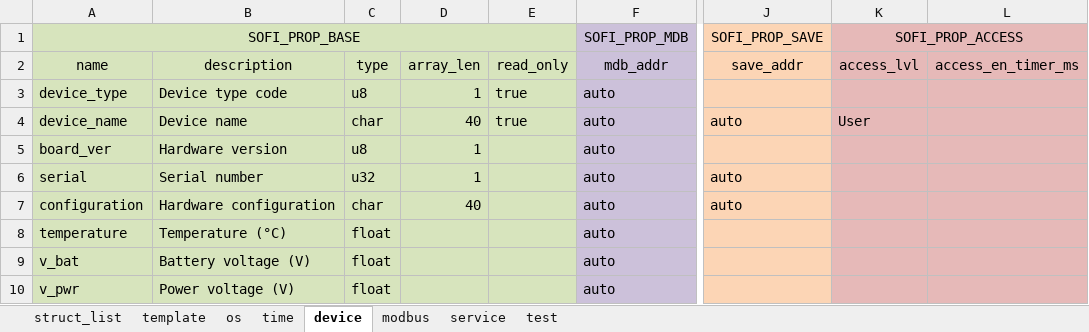
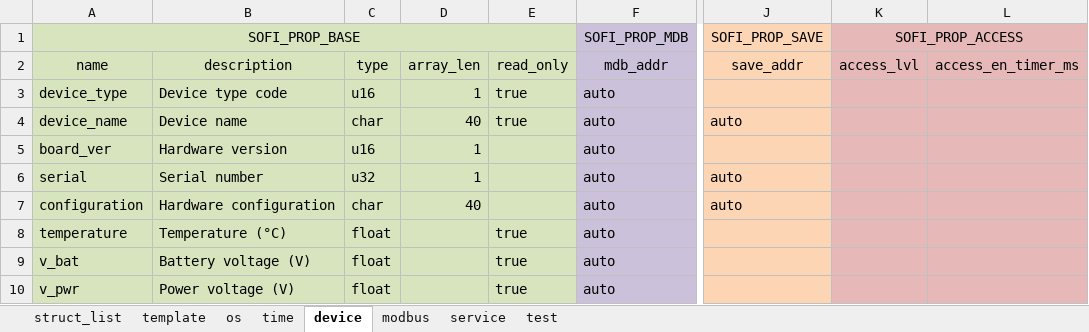
Before and after one commit to Airat91/SAND, an Excel workbook: generator/input/reg_maps/reg_map_sand_ai.xlsx, sheet device, drawn as a sheet; only a part is shown, gaps mark what is left out; values as stored, in another font and other column widths than the file's, no borders; the diff names each change by its address in the sheet, - before the commit and + after, or states it on an @@ line.

Commit message:
add device info into regs

```diff
--- a/generator/input/reg_maps/reg_map_sand_ai.xlsx (sheet device)
+++ b/generator/input/reg_maps/reg_map_sand_ai.xlsx (sheet device)
-C3: u8
+C3: u16
-K4: User
+K4: (empty)
-C5: u8
+C5: u16
-E8:E10: (empty)
+E8:E10: true
```
Also changed, not shown: sheet os, sheet time, sheet modbus, 3 other files.
